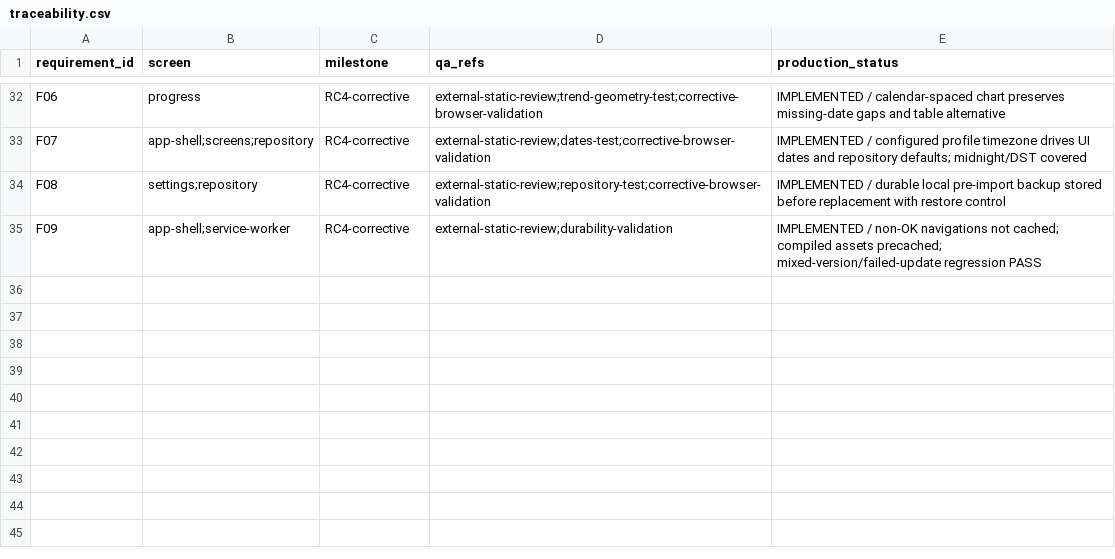
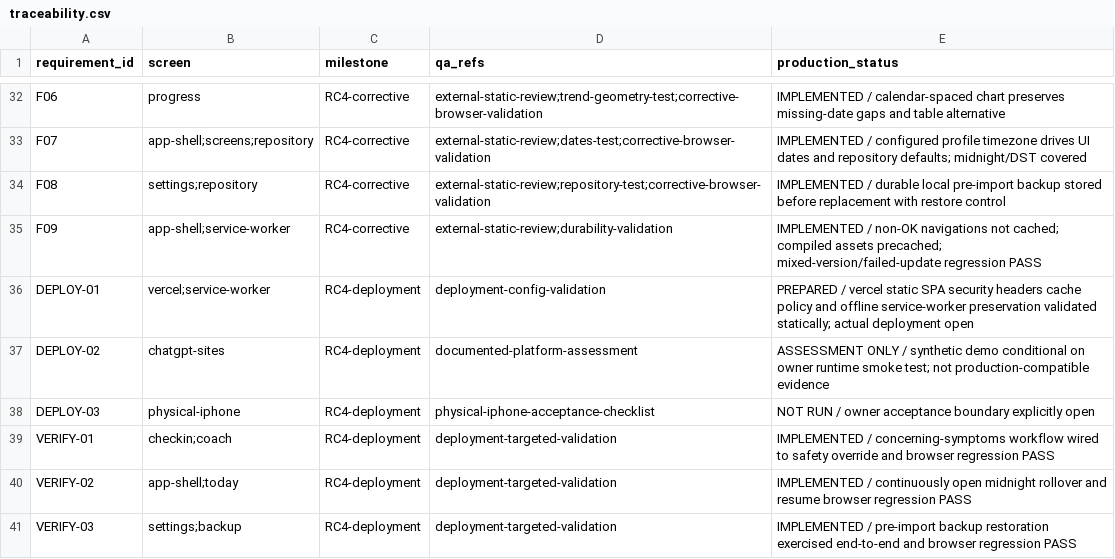
Before and after one commit to ultracyber999/form-nutrition-pwa, a CSV file: docs/traceability.csv, drawn as a sheet; only a part is shown, gaps mark what is left out.

```diff
--- a/docs/traceability.csv
+++ b/docs/traceability.csv
@@ -35 +35,7 @@ F08,settings;repository,RC4-corrective,external-static-review;repository-test;co
 F09,app-shell;service-worker,RC4-corrective,external-static-review;durability-validation,IMPLEMENTED / non-OK navigations not cached; compiled assets precached; mixed-version/failed-update regression PASS
+DEPLOY-01,vercel;service-worker,RC4-deployment,deployment-config-validation,PREPARED / vercel static SPA security headers cache policy and offline service-worker preservation validated statically; actual deployment open
+DEPLOY-02,chatgpt-sites,RC4-deployment,documented-platform-assessment,ASSESSMENT ONLY / synthetic demo conditional on owner runtime smoke test; not production-compatible evidence
+DEPLOY-03,physical-iphone,RC4-deployment,physical-iphone-acceptance-checklist,NOT RUN / owner acceptance boundary explicitly open
+VERIFY-01,checkin;coach,RC4-deployment,deployment-targeted-validation,IMPLEMENTED / concerning-symptoms workflow wired to safety override and browser regression PASS
+VERIFY-02,app-shell;today,RC4-deployment,deployment-targeted-validation,IMPLEMENTED / continuously open midnight rollover and resume browser regression PASS
+VERIFY-03,settings;backup,RC4-deployment,deployment-targeted-validation,IMPLEMENTED / pre-import backup restoration exercised end-to-end and browser regression PASS
```
Also changed, not shown: 18 other files.
